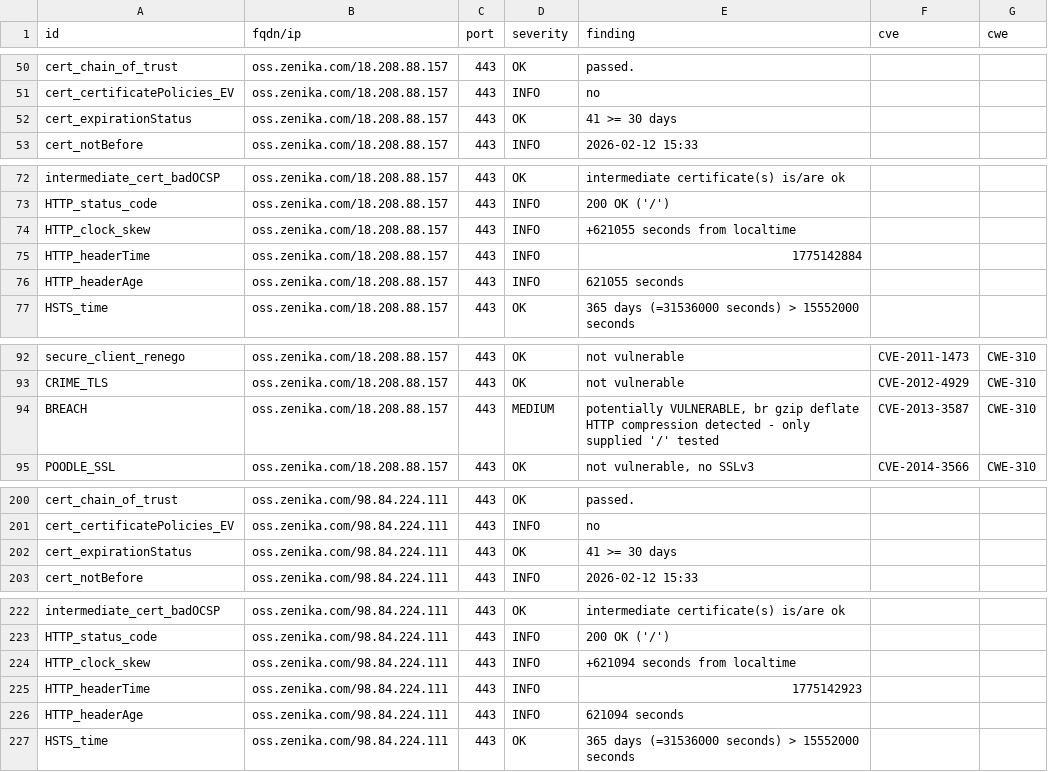
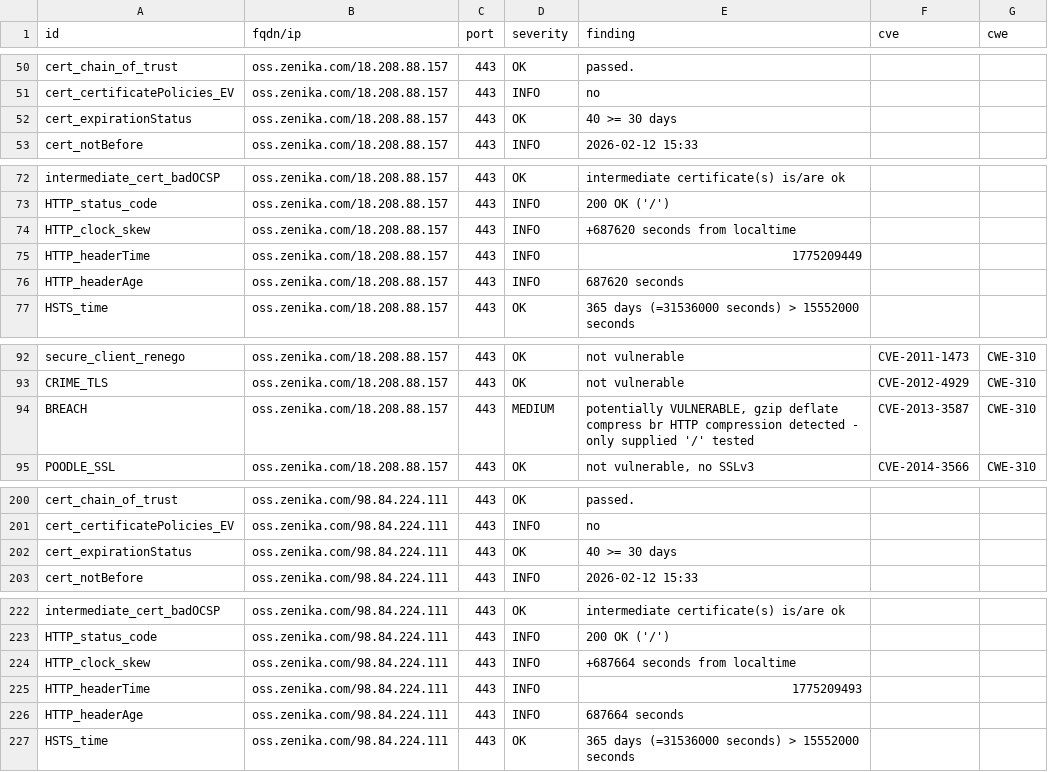
Before and after one commit to arthurzenika/dashlord-zenika, a CSV file: results/aHR0cHM6Ly9vc3MuemVuaWthLmNvbQ==/testssl.csv, drawn as a sheet; only a part is shown, gaps mark what is left out; the diff covers the shown part only.

```diff
--- a/results/aHR0cHM6Ly9vc3MuemVuaWthLmNvbQ==/testssl.csv
+++ b/results/aHR0cHM6Ly9vc3MuemVuaWthLmNvbQ==/testssl.csv
@@ -51,3 +51,3 @@
 "cert_certificatePolicies_EV","oss.zenika.com/18.208.88.157","443","INFO","no","",""
-"cert_expirationStatus","oss.zenika.com/18.208.88.157","443","OK","41 >= 30 days","",""
+"cert_expirationStatus","oss.zenika.com/18.208.88.157","443","OK","40 >= 30 days","",""
 "cert_notBefore","oss.zenika.com/18.208.88.157","443","INFO","2026-02-12 15:33","",""
@@ -73,5 +73,5 @@
 "HTTP_status_code","oss.zenika.com/18.208.88.157","443","INFO","200 OK ('/')","",""
-"HTTP_clock_skew","oss.zenika.com/18.208.88.157","443","INFO","+621055 seconds from localtime","",""
-"HTTP_headerTime","oss.zenika.com/18.208.88.157","443","INFO","1775142884","",""
-"HTTP_headerAge","oss.zenika.com/18.208.88.157","443","INFO","621055 seconds","",""
+"HTTP_clock_skew","oss.zenika.com/18.208.88.157","443","INFO","+687620 seconds from localtime","",""
+"HTTP_headerTime","oss.zenika.com/18.208.88.157","443","INFO","1775209449","",""
+"HTTP_headerAge","oss.zenika.com/18.208.88.157","443","INFO","687620 seconds","",""
 "HSTS_time","oss.zenika.com/18.208.88.157","443","OK","365 days (=31536000 seconds) > 15552000 seconds","",""
@@ -93,3 +93,3 @@
 "CRIME_TLS","oss.zenika.com/18.208.88.157","443","OK","not vulnerable","CVE-2012-4929","CWE-310"
-"BREACH","oss.zenika.com/18.208.88.157","443","MEDIUM","potentially VULNERABLE, br gzip deflate HTTP compression detected  - only supplied '/' tested","CVE-2013-3587","CWE-310"
+"BREACH","oss.zenika.com/18.208.88.157","443","MEDIUM","potentially VULNERABLE, gzip deflate compress br HTTP compression detected  - only supplied '/' tested","CVE-2013-3587","CWE-310"
 "POODLE_SSL","oss.zenika.com/18.208.88.157","443","OK","not vulnerable, no SSLv3","CVE-2014-3566","CWE-310"
@@ -201,3 +201,3 @@
 "cert_certificatePolicies_EV","oss.zenika.com/98.84.224.111","443","INFO","no","",""
-"cert_expirationStatus","oss.zenika.com/98.84.224.111","443","OK","41 >= 30 days","",""
+"cert_expirationStatus","oss.zenika.com/98.84.224.111","443","OK","40 >= 30 days","",""
 "cert_notBefore","oss.zenika.com/98.84.224.111","443","INFO","2026-02-12 15:33","",""
@@ -223,5 +223,5 @@
 "HTTP_status_code","oss.zenika.com/98.84.224.111","443","INFO","200 OK ('/')","",""
-"HTTP_clock_skew","oss.zenika.com/98.84.224.111","443","INFO","+621094 seconds from localtime","",""
-"HTTP_headerTime","oss.zenika.com/98.84.224.111","443","INFO","1775142923","",""
-"HTTP_headerAge","oss.zenika.com/98.84.224.111","443","INFO","621094 seconds","",""
+"HTTP_clock_skew","oss.zenika.com/98.84.224.111","443","INFO","+687664 seconds from localtime","",""
+"HTTP_headerTime","oss.zenika.com/98.84.224.111","443","INFO","1775209493","",""
+"HTTP_headerAge","oss.zenika.com/98.84.224.111","443","INFO","687664 seconds","",""
 "HSTS_time","oss.zenika.com/98.84.224.111","443","OK","365 days (=31536000 seconds) > 15552000 seconds","",""
```
Also changed, not shown: 1 edited cell elsewhere in this file, 10 other files.
